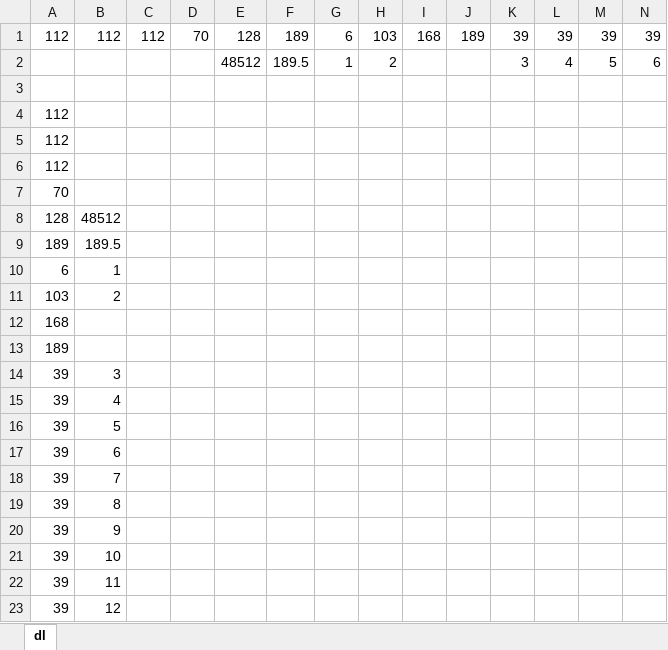
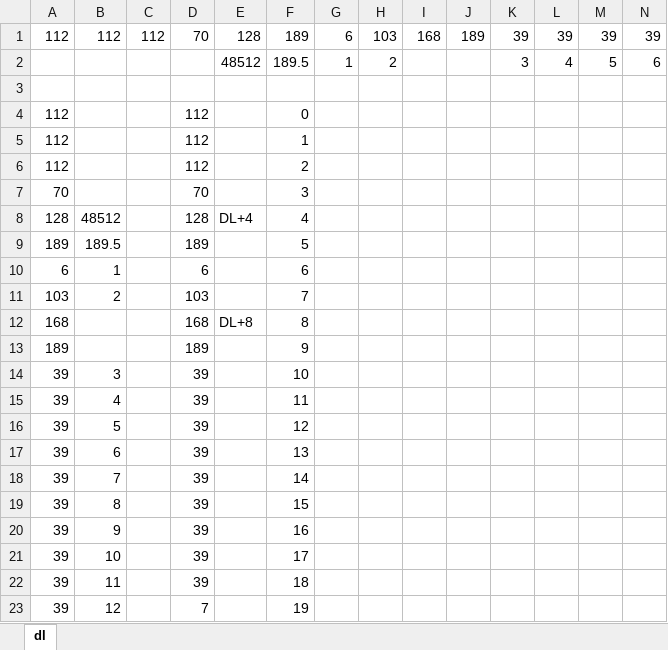
Before and after one commit to jeffpiep/NUTS---Atari-BASIC, an Excel workbook: unit-tests/dl.xlsx, sheet dl, drawn as a sheet; only a part is shown; values as stored, in another font and other column widths than the file's, no borders; removed rows and columns are numbered as before the commit, all else as after; rows hold the shown columns only; the diff covers the shown part only; the diff names each change by its address in the sheet, - before the commit and + after, or states it on an @@ line.

```diff
--- a/unit-tests/dl.xlsx (sheet dl)
+++ b/unit-tests/dl.xlsx (sheet dl)
-D4:D6: (empty)
+D4:D6: 112
-F4: (empty)
+F4: 0
-F5: (empty)
+F5: 1
-F6: (empty)
+F6: 2
-D7: (empty)
+D7: 70
-F7: (empty)
+F7: 3
-D8: (empty)
+D8: 128
-E8: (empty)
+E8: DL+4
-F8: (empty)
+F8: 4
-D9: (empty)
+D9: 189
-F9: (empty)
+F9: 5
-D10: (empty)
+D10: 6
-F10: (empty)
+F10: 6
-D11: (empty)
+D11: 103
-F11: (empty)
+F11: 7
-row 12: 168
+row 12: 168 |  |  | 168 | DL+8 | 8
-D13: (empty)
+D13: 189
-F13: (empty)
+F13: 9
-D14:D22: (empty)
+D14:D22: 39
-F14: (empty)
+F14: 10
-F15: (empty)
+F15: 11
-F16: (empty)
+F16: 12
-F17: (empty)
+F17: 13
-F18: (empty)
+F18: 14
-F19: (empty)
+F19: 15
-F20: (empty)
+F20: 16
-F21: (empty)
+F21: 17
-F22: (empty)
+F22: 18
-D23: (empty)
+D23: 7
-F23: (empty)
+F23: 19
```
Also changed, not shown: 3 added rows and 6 edited cells elsewhere in this sheet, 1 other file.
